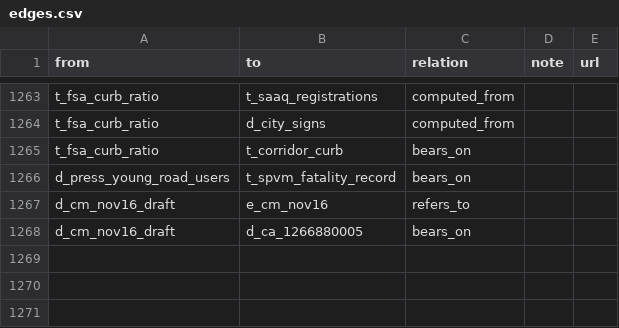
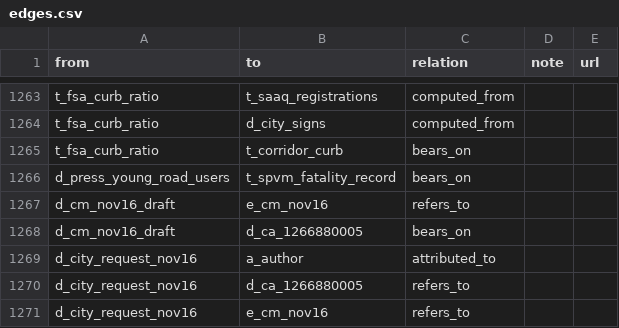
Before and after one commit to OpenMobilityData/Terrebonne-open-sources, a CSV file: 2026-evidence-graph/edges.csv, drawn as a sheet; only a part is shown, gaps mark what is left out; the diff names each change by its address in the sheet, - before the commit and + after, or states it on an @@ line.

```diff
--- a/2026-evidence-graph/edges.csv
+++ b/2026-evidence-graph/edges.csv
+row 1269: d_city_request_nov16 | a_author | attributed_to
+row 1270: d_city_request_nov16 | d_ca_1266880005 | refers_to
+row 1271: d_city_request_nov16 | e_cm_nov16 | refers_to
```
Also changed, not shown: 2026-evidence-graph/nodes.csv, 5 other files.
